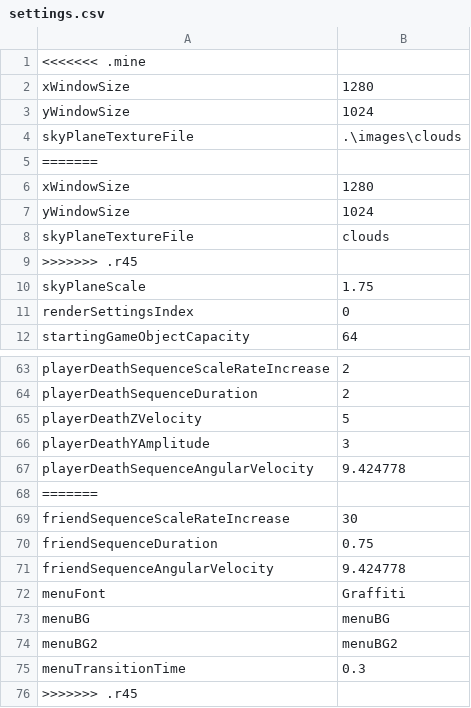
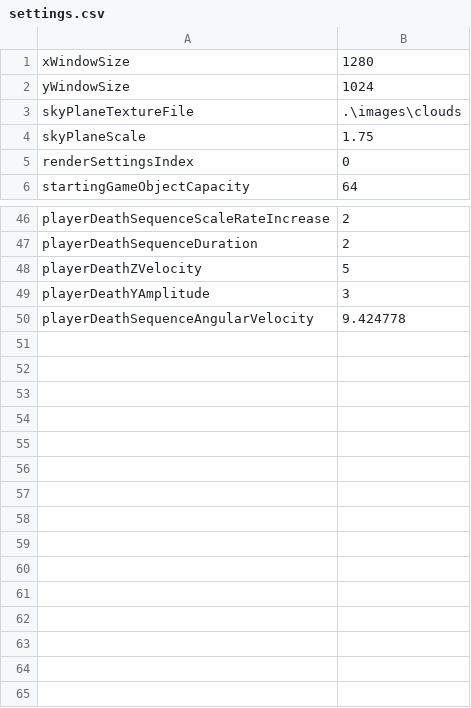
Before and after one commit to jonathantompson/hungrybee, a CSV file: hungrybee/hungrybee/bin/x86/Debug/gameSettings/settings.csv, drawn as a sheet; only a part is shown, gaps mark what is left out; the diff covers the shown part only; the diff names each change by its address in the sheet, - before the commit and + after, or states it on an @@ line.

```diff
--- a/hungrybee/hungrybee/bin/x86/Debug/gameSettings/settings.csv
+++ b/hungrybee/hungrybee/bin/x86/Debug/gameSettings/settings.csv
-row 1: <<<<<<< .mine
-row 5: =======
-row 6: xWindowSize | 1280
-row 7: yWindowSize | 1024
-row 8: skyPlaneTextureFile | clouds
-row 9: >>>>>>> .r45
-row 68: =======
-row 69: friendSequenceScaleRateIncrease | 30
-row 70: friendSequenceDuration | 0.75
-row 71: friendSequenceAngularVelocity | 9.424778
-row 72: menuFont | Graffiti
-row 73: menuBG | menuBG
-row 74: menuBG2 | menuBG2
-row 75: menuTransitionTime | 0.3
-row 76: >>>>>>> .r45
```
Also changed, not shown: 11 removed rows elsewhere in this file, hungrybee/hungrybee/bin/x86/Debug/gameSettings/Level_1.csv, 2 other files.
